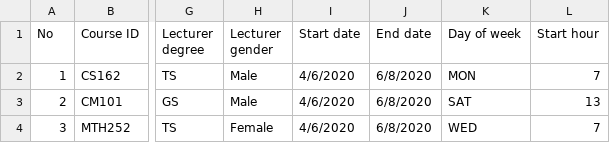
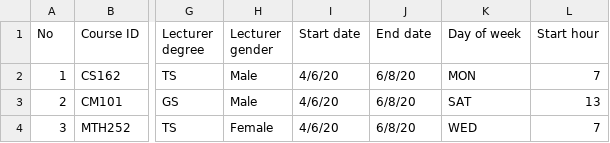
Before and after one commit to nhkhanhiei/CS162-19APCS2-groupIEI, a CSV file: Courses/Courses/19APCS1-Schedule.csv, drawn as a sheet; only a part is shown, gaps mark what is left out; the diff names each change by its address in the sheet, - before the commit and + after, or states it on an @@ line.

```diff
--- a/Courses/Courses/19APCS1-Schedule.csv
+++ b/Courses/Courses/19APCS1-Schedule.csv
-I2:I4 (Start date): 4/6/2020
+I2:I4 (Start date): 4/6/20
-J2:J4 (End date): 6/8/2020
+J2:J4 (End date): 6/8/20
```
Also changed, not shown: Courses/Courses/19APCS2-Schedule.csv, Courses/Courses/19CLC10-Schedule.csv, 1 other file.
